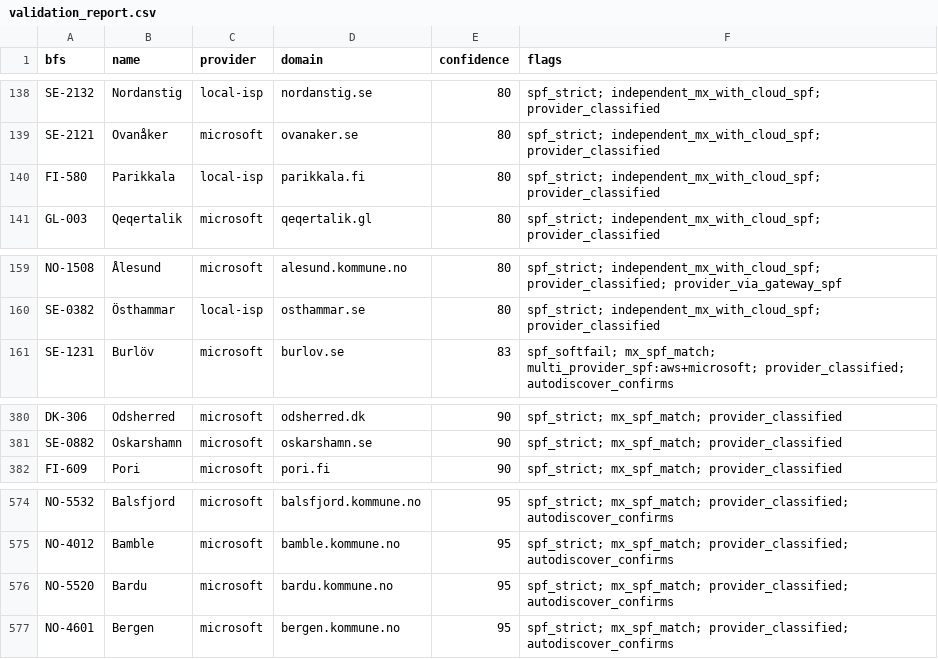
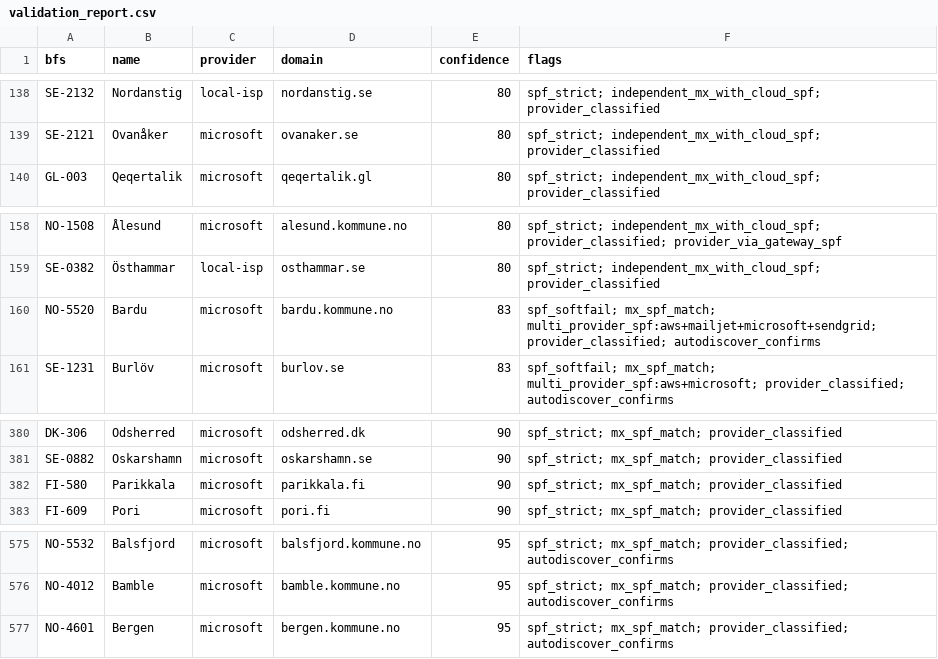
Before and after one commit to KimTholstorf/mxmap-dk, a CSV file: validation_report.csv, drawn as a sheet; only a part is shown, gaps mark what is left out.

```diff
--- a/validation_report.csv
+++ b/validation_report.csv
@@ -139,3 +139,2 @@ SE-2132,Nordanstig,local-isp,nordanstig.se,80,spf_strict; independent_mx_with_cl
 SE-2121,Ovanåker,microsoft,ovanaker.se,80,spf_strict; independent_mx_with_cloud_spf; provider_classified
-FI-580,Parikkala,local-isp,parikkala.fi,80,spf_strict; independent_mx_with_cloud_spf; provider_classified
 GL-003,Qeqertalik,microsoft,qeqertalik.gl,80,spf_strict; independent_mx_with_cloud_spf; provider_classified
@@ -160,2 +159,3 @@ NO-1508,Ålesund,microsoft,alesund.kommune.no,80,spf_strict; independent_mx_with
 SE-0382,Östhammar,local-isp,osthammar.se,80,spf_strict; independent_mx_with_cloud_spf; provider_classified
+NO-5520,Bardu,microsoft,bardu.kommune.no,83,spf_softfail; mx_spf_match; multi_provider_spf:aws+mailjet+microsoft+sendgrid; provider_classified; autodiscover_confirms
 SE-1231,Burlöv,microsoft,burlov.se,83,spf_softfail; mx_spf_match; multi_provider_spf:aws+microsoft; provider_classified; autodiscover_confirms
@@ -381,2 +381,3 @@ DK-306,Odsherred,microsoft,odsherred.dk,90,spf_strict; mx_spf_match; provider_cl
 SE-0882,Oskarshamn,microsoft,oskarshamn.se,90,spf_strict; mx_spf_match; provider_classified
+FI-580,Parikkala,microsoft,parikkala.fi,90,spf_strict; mx_spf_match; provider_classified
 FI-609,Pori,microsoft,pori.fi,90,spf_strict; mx_spf_match; provider_classified
@@ -575,3 +576,2 @@ NO-5532,Balsfjord,microsoft,balsfjord.kommune.no,95,spf_strict; mx_spf_match; pr
 NO-4012,Bamble,microsoft,bamble.kommune.no,95,spf_strict; mx_spf_match; provider_classified; autodiscover_confirms
-NO-5520,Bardu,microsoft,bardu.kommune.no,95,spf_strict; mx_spf_match; provider_classified; autodiscover_confirms
 NO-4601,Bergen,microsoft,bergen.kommune.no,95,spf_strict; mx_spf_match; provider_classified; autodiscover_confirms
```
Also changed, not shown: 29 other files.
